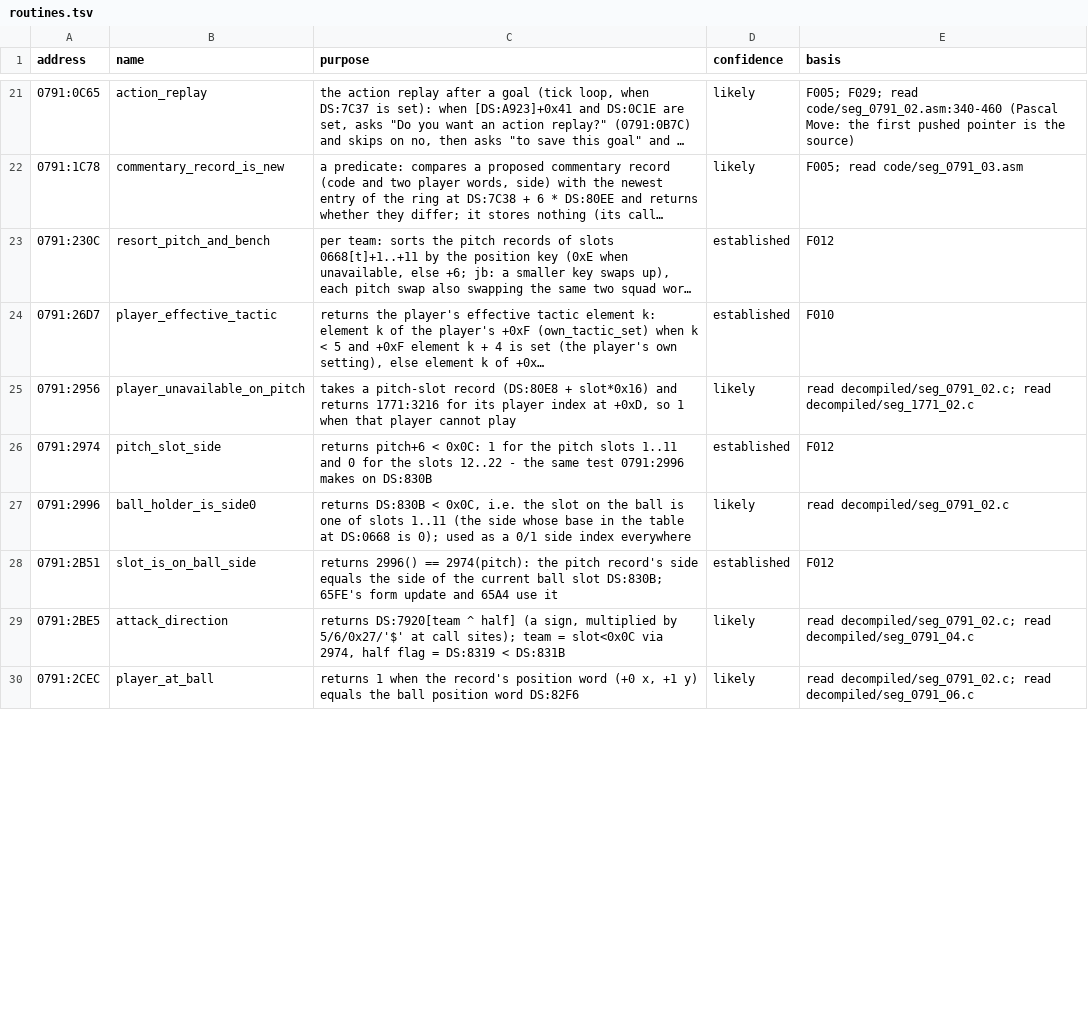
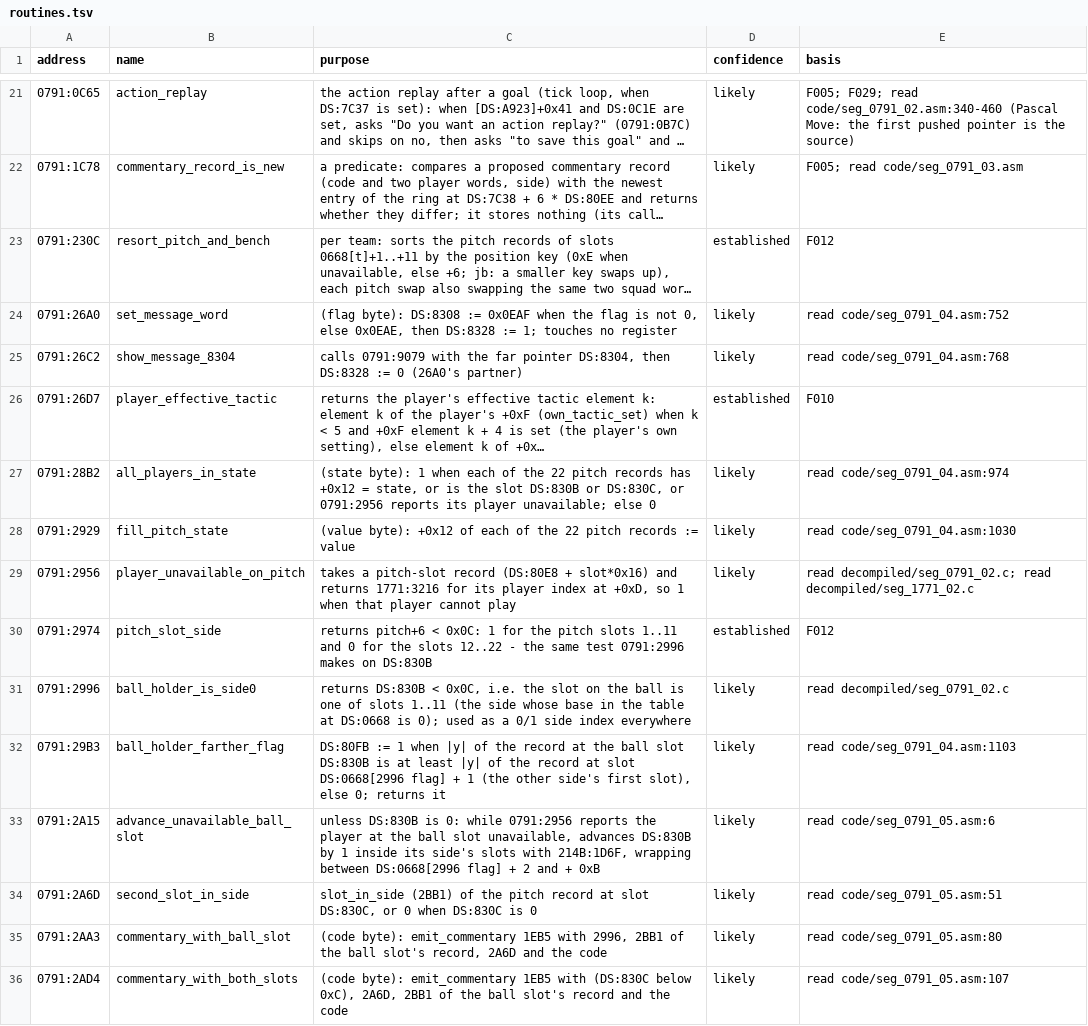
Before and after one commit to diegoami/goal2-archaeology, a TSV file: static/goal-exe/annotations/routines.tsv, drawn as a sheet; only a part is shown, gaps mark what is left out; the shorter side is filled out with more unchanged rows; long unchanged cells end in …; the diff covers the shown part only; the diff names each change by its address in the sheet, - before the commit and + after, or states it on an @@ line.

```diff
--- a/static/goal-exe/annotations/routines.tsv
+++ b/static/goal-exe/annotations/routines.tsv
+row 24: 0791:26A0 | set_message_word | (flag byte): DS:8308 := 0x0EAF when the flag is not 0, else 0x0EAE, then DS:8328 := 1; touches no register | likely | read code/seg_0791_04.asm:752
+row 25: 0791:26C2 | show_message_8304 | calls 0791:9079 with the far pointer DS:8304, then DS:8328 := 0 (26A0's partner) | likely | read code/seg_0791_04.asm:768
+row 27: 0791:28B2 | all_players_in_state | (state byte): 1 when each of the 22 pitch records has +0x12 = state, or is the slot DS:830B or DS:830C, or 0791:2956 reports its player unavailable; else 0 | likely | read code/seg_0791_04.asm:974
+row 28: 0791:2929 | fill_pitch_state | (value byte): +0x12 of each of the 22 pitch records := value | likely | read code/seg_0791_04.asm:1030
+row 32: 0791:29B3 | ball_holder_farther_flag | DS:80FB := 1 when |y| of the record at the ball slot DS:830B is at least |y| of the record at slot DS:0668[2996 flag] + 1 (the other side's first slot), else 0; returns it | likely | read code/seg_0791_04.asm:1103
+row 33: 0791:2A15 | advance_unavailable_ball_slot | unless DS:830B is 0: while 0791:2956 reports the player at the ball slot unavailable, advances DS:830B by 1 inside its side's slots with 214B:1D6F, wrapping between DS:0668[2996 flag] + 2 and + 0xB | likely | read code/seg_0791_05.asm:6
+row 34: 0791:2A6D | second_slot_in_side | slot_in_side (2BB1) of the pitch record at slot DS:830C, or 0 when DS:830C is 0 | likely | read code/seg_0791_05.asm:51
+row 35: 0791:2AA3 | commentary_with_ball_slot | (code byte): emit_commentary 1EB5 with 2996, 2BB1 of the ball slot's record, 2A6D and the code | likely | read code/seg_0791_05.asm:80
+row 36: 0791:2AD4 | commentary_with_both_slots | (code byte): emit_commentary 1EB5 with (DS:830C below 0xC), 2A6D, 2BB1 of the ball slot's record and the code | likely | read code/seg_0791_05.asm:107
```
Also changed, not shown: 8 added rows and 12 edited cells elsewhere in this file, 1 other file.
